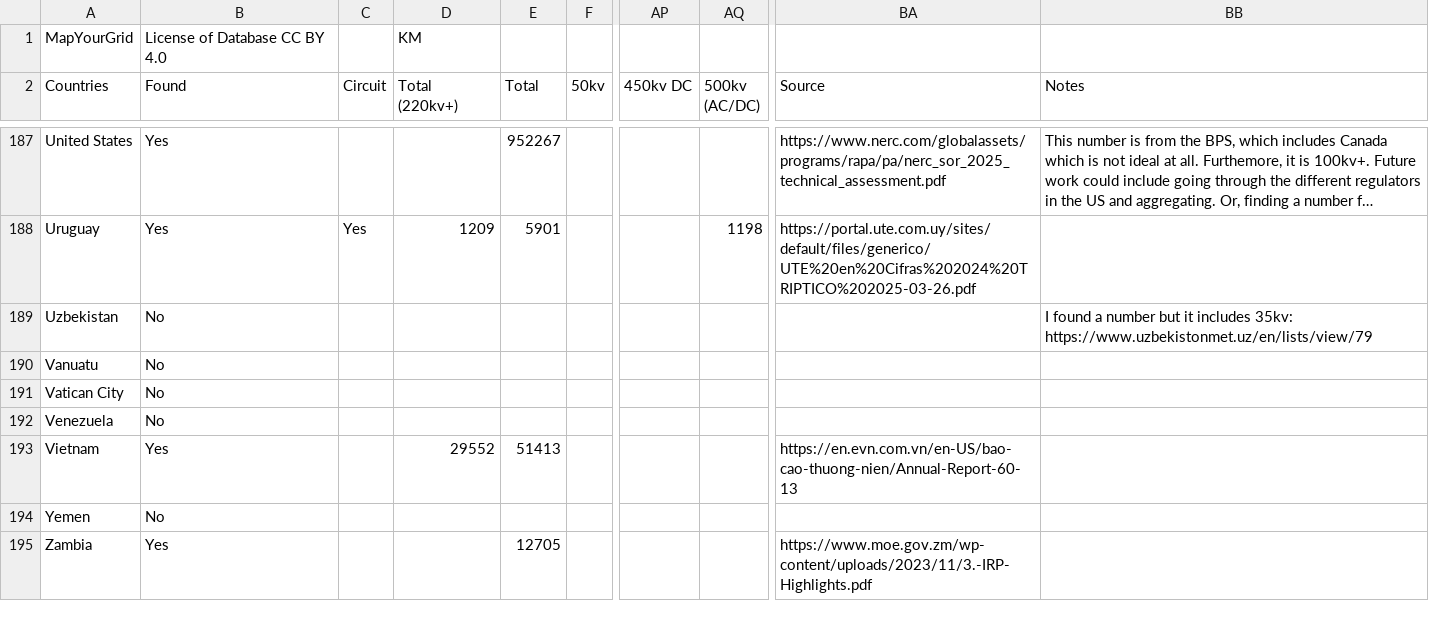
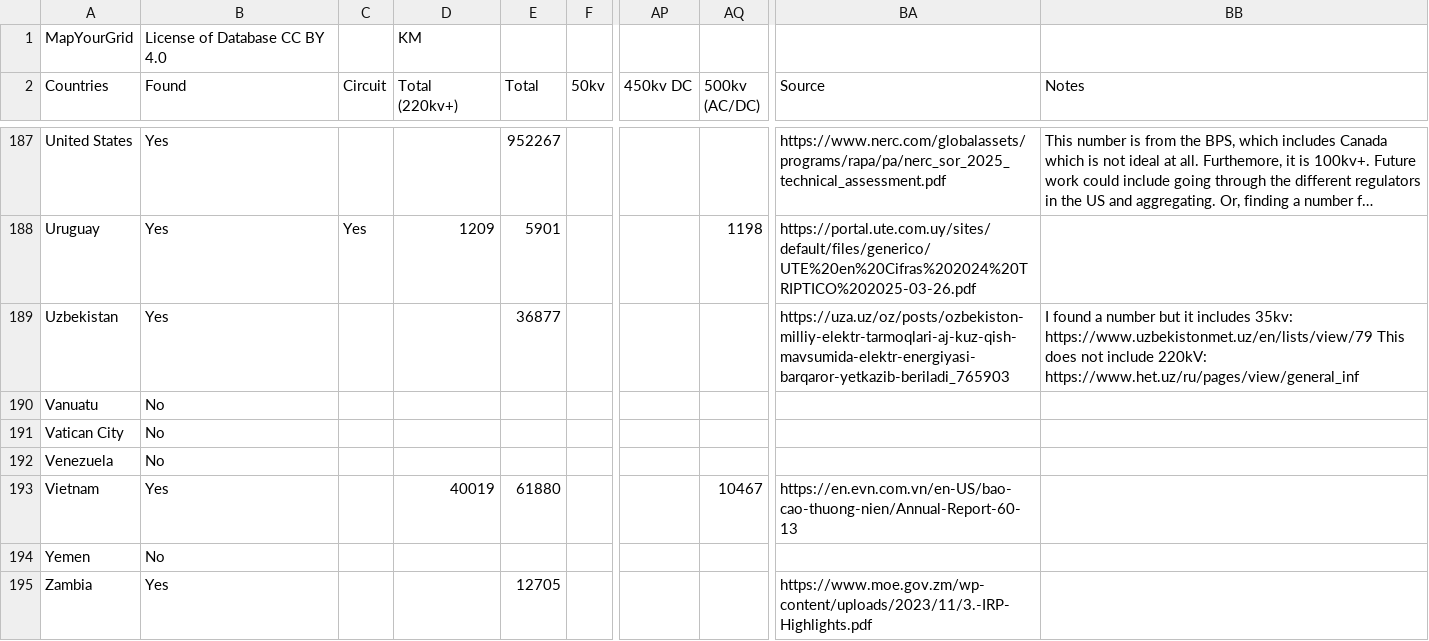
Before and after one commit to ben10dynartio/gridinspector, a CSV file: circuit_length/Global Transmission Length Index - Official Grid Lengths.csv, drawn as a sheet; only a part is shown, gaps mark what is left out; long unchanged cells end in …; the diff covers the shown part only; the diff names each change by its address in the sheet, - before the commit and + after, or states it on an @@ line.

Commit message:
upgrade index

```diff
--- a/circuit_length/Global Transmission Length Index - Official Grid Lengths.csv
+++ b/circuit_length/Global Transmission Length Index - Official Grid Lengths.csv
-B189 (Found): No
+B189 (Found): Yes
-E189 (Total): (empty)
+E189 (Total): 36877
-BA189 (Source): (empty)
+BA189 (Source): https://uza.uz/oz/posts/ozbekiston-milliy-elektr-tarmoqlari-aj-kuz-qish-mavsumida-elektr-energiyasi-barqaror-yetkazib-beriladi_765903
-BB189 (Notes): …35kv: https://www.uzbekistonmet.uz/en/lists/view/79
+BB189 (Notes): …35kv: https://www.uzbekistonmet.uz/en/lists/view/79 This does not include 220kV: https://www.het.uz/ru/pages/view/general_inf
-D193 (Total (220kv+)): 29552
+D193 (Total (220kv+)): 40019
-E193 (Total): 51413
+E193 (Total): 61880
-AQ193 (500kv (AC/DC)): (empty)
+AQ193 (500kv (AC/DC)): 10467
```
Also changed, not shown: 13 edited cells elsewhere in this file.
